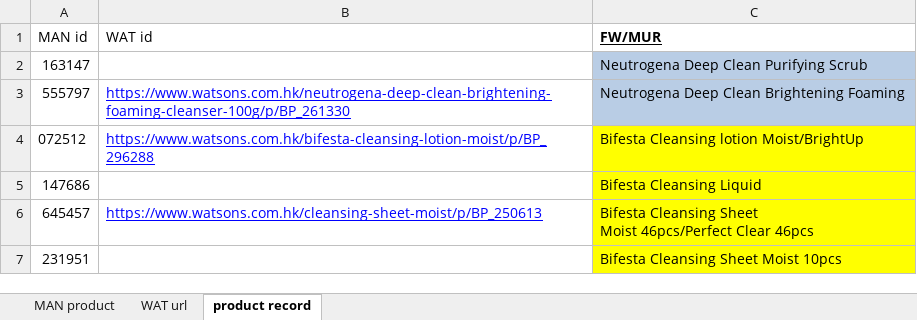
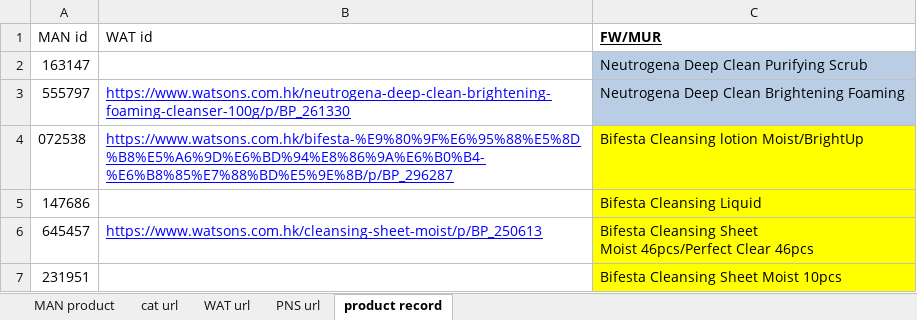
Before and after one commit to fishball2144/ManningsPricing, an Excel workbook: target.xlsx, sheet product record, drawn as a sheet; only a part is shown; values as stored, in another font and other column widths than the file's, no borders; removed rows and columns are numbered as before the commit, all else as after; the diff names each change by its address in the sheet, - before the commit and + after, or states it on an @@ line.

```diff
--- a/target.xlsx (sheet product record)
+++ b/target.xlsx (sheet product record)
+sheet tab: cat url
+sheet tab: PNS url
-row 4: 072512 | https://www.watsons.com.hk/bifesta-cleansing-lotion-moist/p/BP_296288 | Bifesta Cleansing lotion Moist/BrightUp
+row 4: 072538 | https://www.watsons.com.hk/bifesta-%E9%80%9F%E6%95%88%E5%8D%B8%E5%A6%9D%E6%BD%94%E8%86%9A%E6%B0%B4-%E6%B8%85%E7%88%BD%E5%9E%8B/p/BP_296287 | Bifesta Cleansing lotion Moist/BrightUp
```
Also changed, not shown: sheet WAT url, sheet MAN product, 5 other files.
